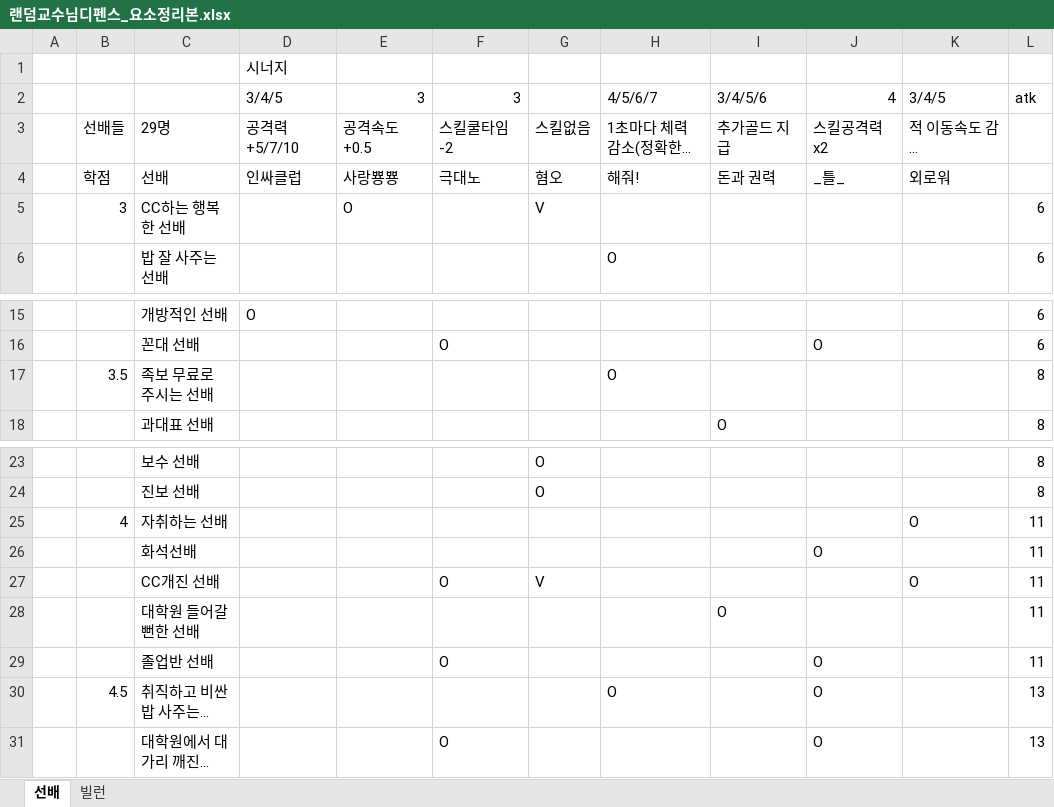
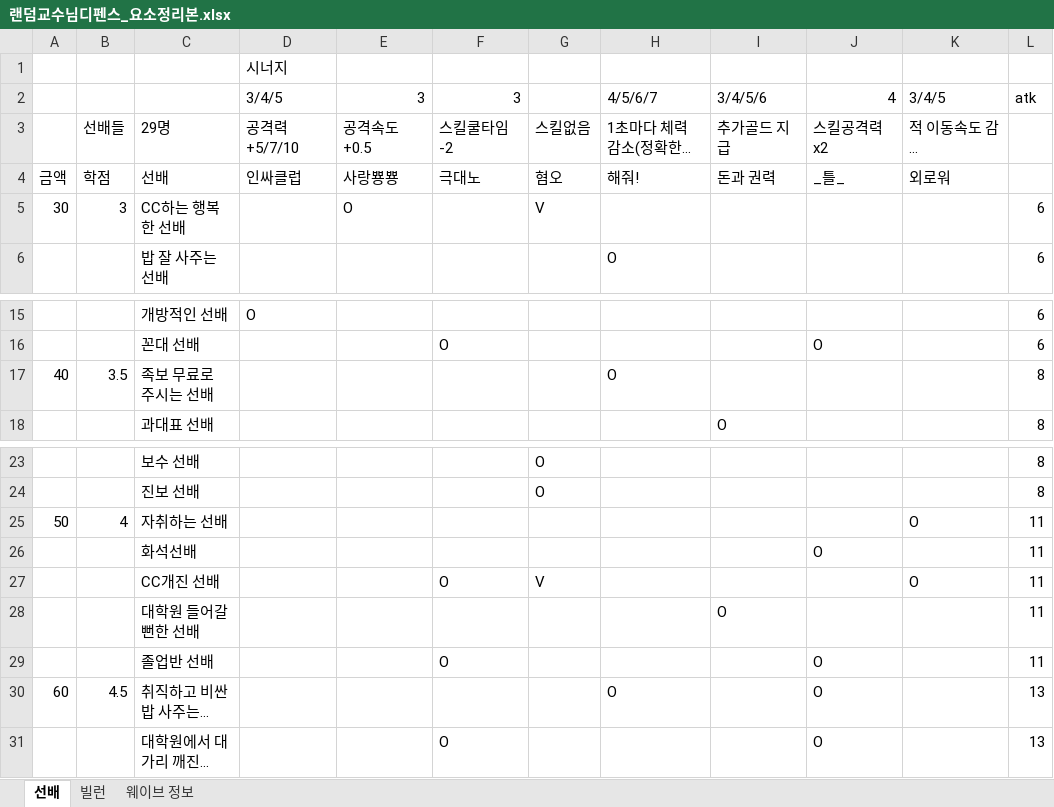
Before and after one commit to comedu-cute-members/random-professor-defense, an Excel workbook: 랜덤교수님디펜스_요소정리본.xlsx, sheet 선배, drawn as a sheet; only a part is shown, gaps mark what is left out; long unchanged cells end in …; values as stored, in another font and other column widths than the file's, no borders; the diff names each change by its address in the sheet, - before the commit and + after, or states it on an @@ line.

```diff
--- a/랜덤교수님디펜스_요소정리본.xlsx (sheet 선배)
+++ b/랜덤교수님디펜스_요소정리본.xlsx (sheet 선배)
+sheet tab: 웨이브 정보
-A4: (empty)
+A4: 금액
-A5: (empty)
+A5: 30
-A17: (empty)
+A17: 40
-A25: (empty)
+A25: 50
-A30: (empty)
+A30: 60
```
Also changed, not shown: sheet 빌런, 56 other files.
